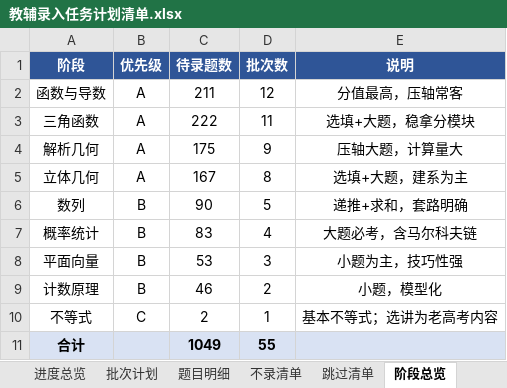
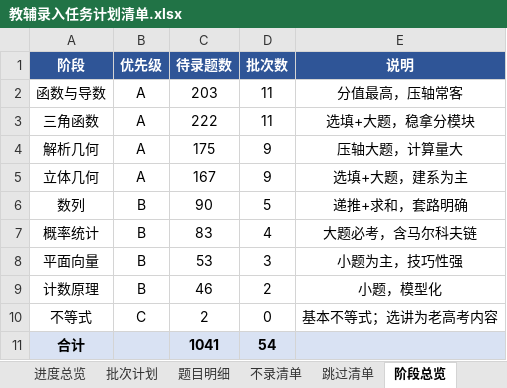
Before and after one commit to adwlachowicz684-star/Test-paper-generation-tool, an Excel workbook: gaokao-paper/教辅录入任务计划清单.xlsx, sheet 阶段总览, drawn as a sheet; values as stored, in another font and other column widths than the file's, no borders; the diff names each change by its address in the sheet, - before the commit and + after, or states it on an @@ line.

```diff
--- a/gaokao-paper/教辅录入任务计划清单.xlsx (sheet 阶段总览)
+++ b/gaokao-paper/教辅录入任务计划清单.xlsx (sheet 阶段总览)
-C2 (待录题数): 211
+C2 (待录题数): 203
-D2 (批次数): 12
+D2 (批次数): 11
-D5 (批次数): 8
+D5 (批次数): 9
-D10 (批次数): 1
+D10 (批次数): 0
-C11 (待录题数): 1049
+C11 (待录题数): 1041
-D11 (批次数): 55
+D11 (批次数): 54
```
Also changed, not shown: sheet 题目明细, sheet 批次计划, sheet 进度总览, gaokao-paper/高三题库与间隔复习系统.xlsx, 10 other files.
